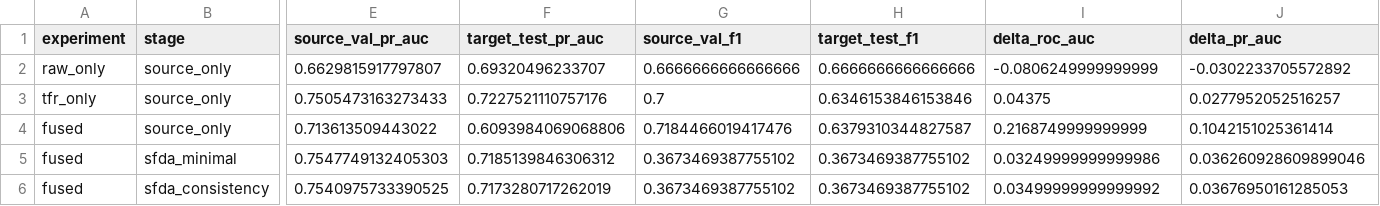
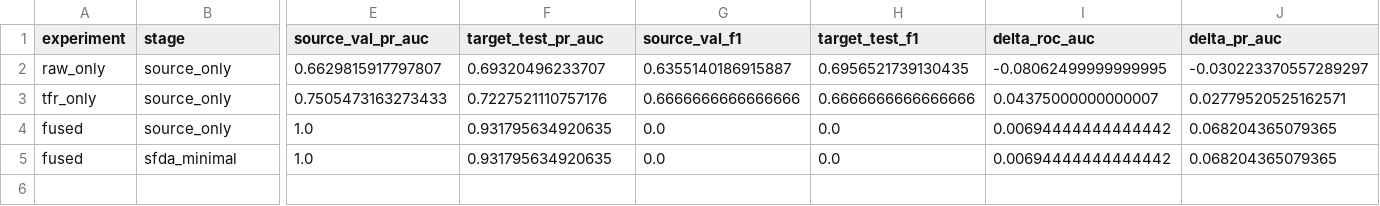
Before and after one commit to PeregrinAl/cross-domain-pipeline, a CSV file: experiments/ablation_summary/ablation_summary.csv, drawn as a sheet; only a part is shown, gaps mark what is left out; removed rows and columns are numbered as before the commit, all else as after; rows hold the shown columns only; the diff names each change by its address in the sheet, - before the commit and + after, or states it on an @@ line.

Commit message:
fix: old ablation replaced

```diff
--- a/experiments/ablation_summary/ablation_summary.csv
+++ b/experiments/ablation_summary/ablation_summary.csv
-G2 (source_val_f1): 0.6666666666666666
+G2 (source_val_f1): 0.6355140186915887
-H2 (target_test_f1): 0.6666666666666666
+H2 (target_test_f1): 0.6956521739130435
-I2 (delta_roc_auc): -0.0806249999999999
+I2 (delta_roc_auc): -0.08062499999999995
-J2 (delta_pr_auc): -0.0302233705572892
+J2 (delta_pr_auc): -0.030223370557289297
-G3 (source_val_f1): 0.7
+G3 (source_val_f1): 0.6666666666666666
-H3 (target_test_f1): 0.6346153846153846
+H3 (target_test_f1): 0.6666666666666666
-I3 (delta_roc_auc): 0.04375
+I3 (delta_roc_auc): 0.04375000000000007
-J3 (delta_pr_auc): 0.0277952052516257
+J3 (delta_pr_auc): 0.02779520525162571
-row 4: fused | source_only | 0.713613509443022 | 0.6093984069068806 | 0.7184466019417476 | 0.6379310344827587 | 0.2168749999999999 | 0.1042151025361414
-row 5: fused | sfda_minimal | 0.7547749132405303 | 0.7185139846306312 | 0.3673469387755102 | 0.3673469387755102 | 0.03249999999999986 | 0.036260928609899046
-row 6: fused | sfda_consistency | 0.7540975733390525 | 0.7173280717262019 | 0.3673469387755102 | 0.3673469387755102 | 0.03499999999999992 | 0.03676950161285053
+row 4: fused | source_only | 1.0 | 0.931795634920635 | 0.0 | 0.0 | 0.00694444444444442 | 0.068204365079365
+row 5: fused | sfda_minimal | 1.0 | 0.931795634920635 | 0.0 | 0.0 | 0.00694444444444442 | 0.068204365079365
```
Also changed, not shown: 6 other files.
